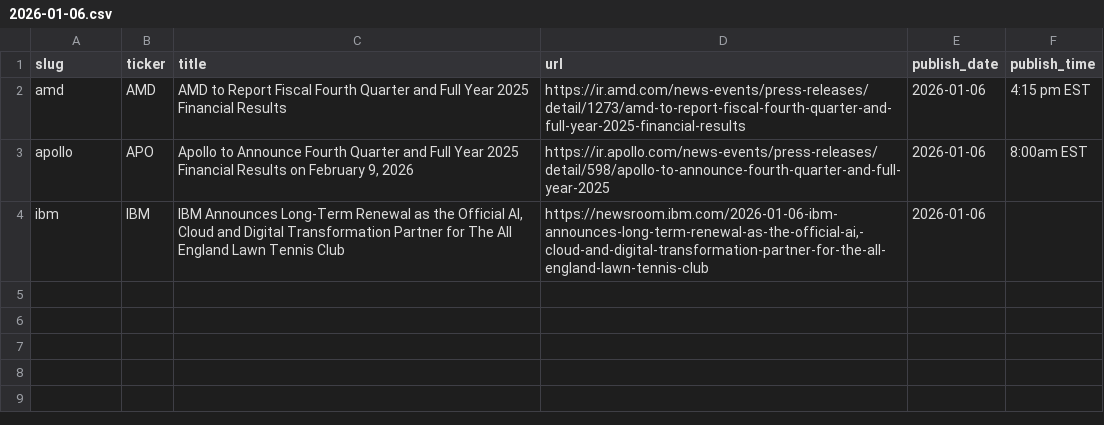
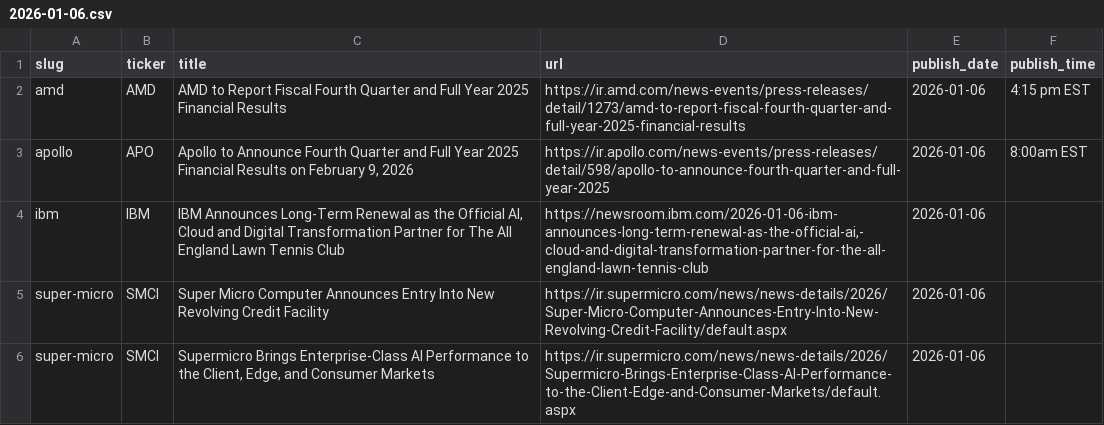
Before and after one commit to KamarajuKusumanchi/primary_wire, a CSV file: data/2026/2026-01-06.csv, drawn as a sheet; the diff names each change by its address in the sheet, - before the commit and + after, or states it on an @@ line.

```diff
--- a/data/2026/2026-01-06.csv
+++ b/data/2026/2026-01-06.csv
+row 5: super-micro | SMCI | Super Micro Computer Announces Entry Into New Revolving Credit Facility | https://ir.supermicro.com/news/news-details/2026/Super-Micro-Computer-Announces-Entry-Into-New-Revolving-Credit-Facility/default.aspx | 2026-01-06
+row 6: super-micro | SMCI | Supermicro Brings Enterprise-Class AI Performance to the Client, Edge, and Consumer Markets | https://ir.supermicro.com/news/news-details/2026/Supermicro-Brings-Enterprise-Class-AI-Performance-to-the-Client-Edge-and-Consumer-Markets/default.aspx | 2026-01-06
```
Also changed, not shown: data/2026/2026-01-05.csv, data/2026/2026-03-16.csv, 35 other files.
